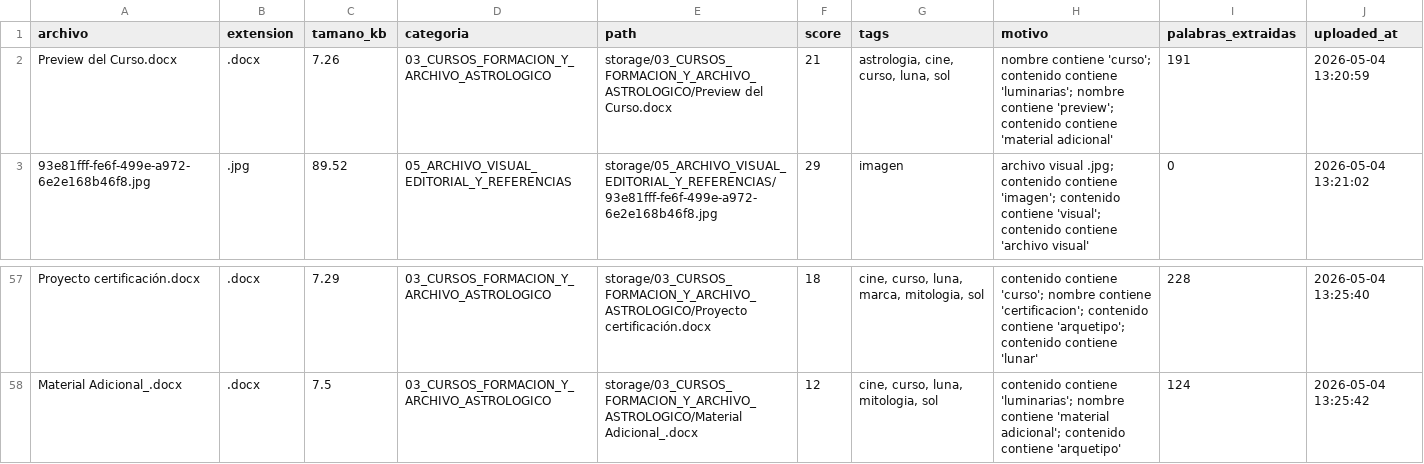
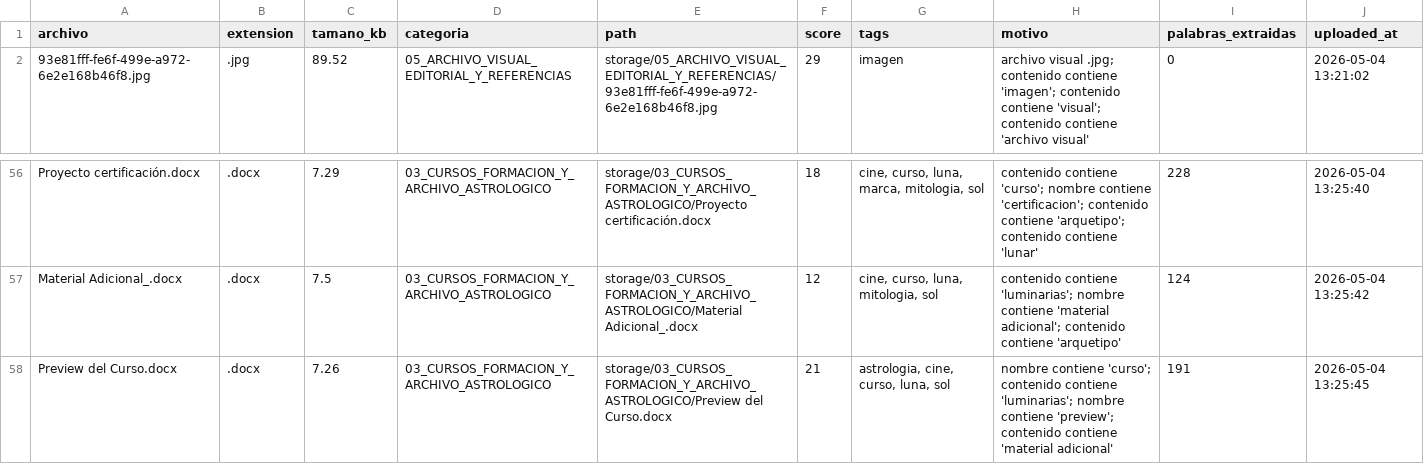
Before and after one commit to brandatta/casamatriz, a CSV file: data/inventory.csv, drawn as a sheet; only a part is shown, gaps mark what is left out.

Commit message:
Actualizar inventario Casa Matriz

```diff
--- a/data/inventory.csv
+++ b/data/inventory.csv
@@ -1,3 +1,2 @@
 archivo,extension,tamano_kb,categoria,path,score,tags,motivo,palabras_extraidas,uploaded_at
-Preview del Curso.docx,.docx,7.26,03_CURSOS_FORMACION_Y_ARCHIVO_ASTROLOGICO,storage/03_CURSOS_FORMACION_Y_ARCHIVO_ASTROLOGICO/Preview del Curso.docx,21,"astrologia, cine, curso, luna, sol",nombre contiene 'curso'; contenido contiene 'luminarias'; nombre contiene 'preview'; contenido contiene 'material adicional',191,2026-05-04 13:20:59
 93e81fff-fe6f-499e-a972-6e2e168b46f8.jpg,.jpg,89.52,05_ARCHIVO_VISUAL_EDITORIAL_Y_REFERENCIAS,storage/05_ARCHIVO_VISUAL_EDITORIAL_Y_REFERENCIAS/93e81fff-fe6f-499e-a972-6e2e168b46f8.jpg,29,imagen,archivo visual .jpg; contenido contiene 'imagen'; contenido contiene 'visual'; contenido contiene 'archivo visual',0,2026-05-04 13:21:02
@@ -58 +57,2 @@ Proyecto certificación.docx,.docx,7.29,03_CURSOS_FORMACION_Y_ARCHIVO_ASTROLOGIC
 Material Adicional_.docx,.docx,7.5,03_CURSOS_FORMACION_Y_ARCHIVO_ASTROLOGICO,storage/03_CURSOS_FORMACION_Y_ARCHIVO_ASTROLOGICO/Material Adicional_.docx,12,"cine, curso, luna, mitologia, sol",contenido contiene 'luminarias'; nombre contiene 'material adicional'; contenido contiene 'arquetipo',124,2026-05-04 13:25:42
+Preview del Curso.docx,.docx,7.26,03_CURSOS_FORMACION_Y_ARCHIVO_ASTROLOGICO,storage/03_CURSOS_FORMACION_Y_ARCHIVO_ASTROLOGICO/Preview del Curso.docx,21,"astrologia, cine, curso, luna, sol",nombre contiene 'curso'; contenido contiene 'luminarias'; nombre contiene 'preview'; contenido contiene 'material adicional',191,2026-05-04 13:25:45
```
